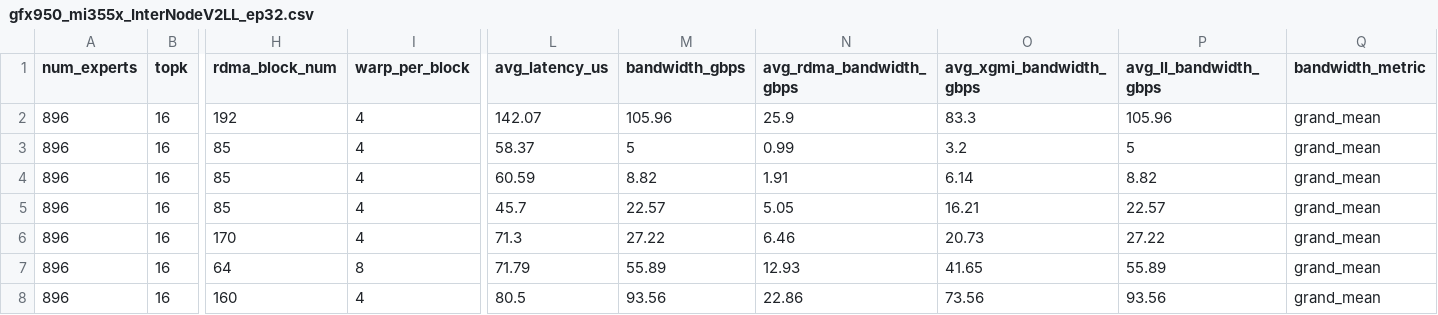
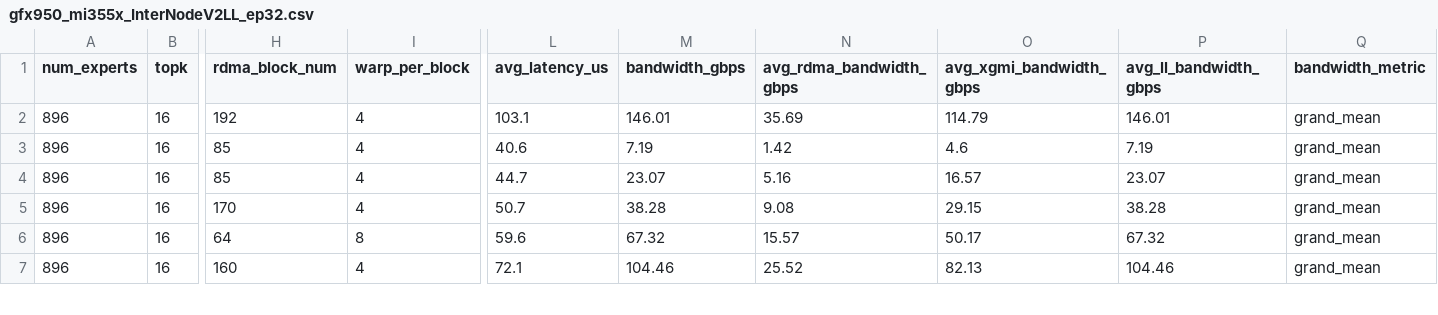
Before and after one commit to ROCm/mori, a CSV file: python/mori/ops/dispatch_combine_v2/tuning_configs/gfx950_mi355x_InterNodeV2LL_ep32.csv, drawn as a sheet; only a part is shown, gaps mark what is left out; removed rows and columns are numbered as before the commit, all else as after; rows hold the shown columns only; the diff covers the shown part only; the diff names each change by its address in the sheet, - before the commit and + after, or states it on an @@ line.

```diff
--- a/python/mori/ops/dispatch_combine_v2/tuning_configs/gfx950_mi355x_InterNodeV2LL_ep32.csv
+++ b/python/mori/ops/dispatch_combine_v2/tuning_configs/gfx950_mi355x_InterNodeV2LL_ep32.csv
-L2 (avg_latency_us): 142.07
+L2 (avg_latency_us): 103.1
-M2 (bandwidth_gbps): 105.96
+M2 (bandwidth_gbps): 146.01
-N2 (avg_rdma_bandwidth_gbps): 25.9
+N2 (avg_rdma_bandwidth_gbps): 35.69
-O2 (avg_xgmi_bandwidth_gbps): 83.3
+O2 (avg_xgmi_bandwidth_gbps): 114.79
-P2 (avg_ll_bandwidth_gbps): 105.96
+P2 (avg_ll_bandwidth_gbps): 146.01
-L3 (avg_latency_us): 58.37
+L3 (avg_latency_us): 40.6
-M3 (bandwidth_gbps): 5
+M3 (bandwidth_gbps): 7.19
-N3 (avg_rdma_bandwidth_gbps): 0.99
+N3 (avg_rdma_bandwidth_gbps): 1.42
-O3 (avg_xgmi_bandwidth_gbps): 3.2
+O3 (avg_xgmi_bandwidth_gbps): 4.6
-P3 (avg_ll_bandwidth_gbps): 5
+P3 (avg_ll_bandwidth_gbps): 7.19
-row 4: 896 | 16 | 85 | 4 | 60.59 | 8.82 | 1.91 | 6.14 | 8.82 | grand_mean
-L4 (avg_latency_us): 45.7
+L4 (avg_latency_us): 44.7
-M4 (bandwidth_gbps): 22.57
+M4 (bandwidth_gbps): 23.07
-N4 (avg_rdma_bandwidth_gbps): 5.05
+N4 (avg_rdma_bandwidth_gbps): 5.16
-O4 (avg_xgmi_bandwidth_gbps): 16.21
+O4 (avg_xgmi_bandwidth_gbps): 16.57
-P4 (avg_ll_bandwidth_gbps): 22.57
+P4 (avg_ll_bandwidth_gbps): 23.07
-L5 (avg_latency_us): 71.3
+L5 (avg_latency_us): 50.7
-M5 (bandwidth_gbps): 27.22
+M5 (bandwidth_gbps): 38.28
-N5 (avg_rdma_bandwidth_gbps): 6.46
+N5 (avg_rdma_bandwidth_gbps): 9.08
-O5 (avg_xgmi_bandwidth_gbps): 20.73
+O5 (avg_xgmi_bandwidth_gbps): 29.15
-P5 (avg_ll_bandwidth_gbps): 27.22
+P5 (avg_ll_bandwidth_gbps): 38.28
-L6 (avg_latency_us): 71.79
+L6 (avg_latency_us): 59.6
-M6 (bandwidth_gbps): 55.89
+M6 (bandwidth_gbps): 67.32
-N6 (avg_rdma_bandwidth_gbps): 12.93
+N6 (avg_rdma_bandwidth_gbps): 15.57
-O6 (avg_xgmi_bandwidth_gbps): 41.65
+O6 (avg_xgmi_bandwidth_gbps): 50.17
-P6 (avg_ll_bandwidth_gbps): 55.89
+P6 (avg_ll_bandwidth_gbps): 67.32
-L7 (avg_latency_us): 80.5
+L7 (avg_latency_us): 72.1
-M7 (bandwidth_gbps): 93.56
+M7 (bandwidth_gbps): 104.46
-N7 (avg_rdma_bandwidth_gbps): 22.86
+N7 (avg_rdma_bandwidth_gbps): 25.52
-O7 (avg_xgmi_bandwidth_gbps): 73.56
+O7 (avg_xgmi_bandwidth_gbps): 82.13
-P7 (avg_ll_bandwidth_gbps): 93.56
+P7 (avg_ll_bandwidth_gbps): 104.46
```
Also changed, not shown: 1 removed row and 50 edited cells elsewhere in this file, python/mori/ops/dispatch_combine_v2/tuning_configs/gfx950_mi355x_InterNodeV2_ep32.csv, 9 other files.
